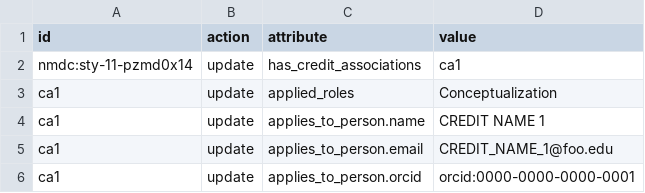
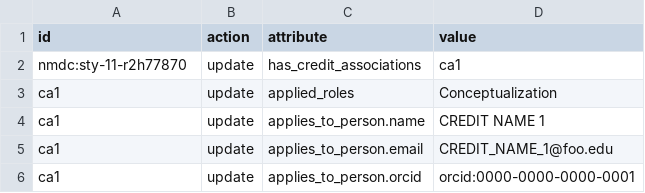
Before and after one commit to microbiomedata/nmdc-runtime, a TSV file: metadata-translation/notebooks/data/changesheet-array-item-nested-attributes.tsv, drawn as a sheet.

Commit message:
Update changesheet-array-item-nested-attributes.tsv
Make study ID match between starting json and changesheet.

```diff
--- a/metadata-translation/notebooks/data/changesheet-array-item-nested-attributes.tsv
+++ b/metadata-translation/notebooks/data/changesheet-array-item-nested-attributes.tsv
@@ -1,3 +1,3 @@
 id	action	attribute	value
-nmdc:sty-11-pzmd0x14	update	has_credit_associations	ca1
+nmdc:sty-11-r2h77870	update	has_credit_associations	ca1
 ca1	update	applied_roles	Conceptualization
```
